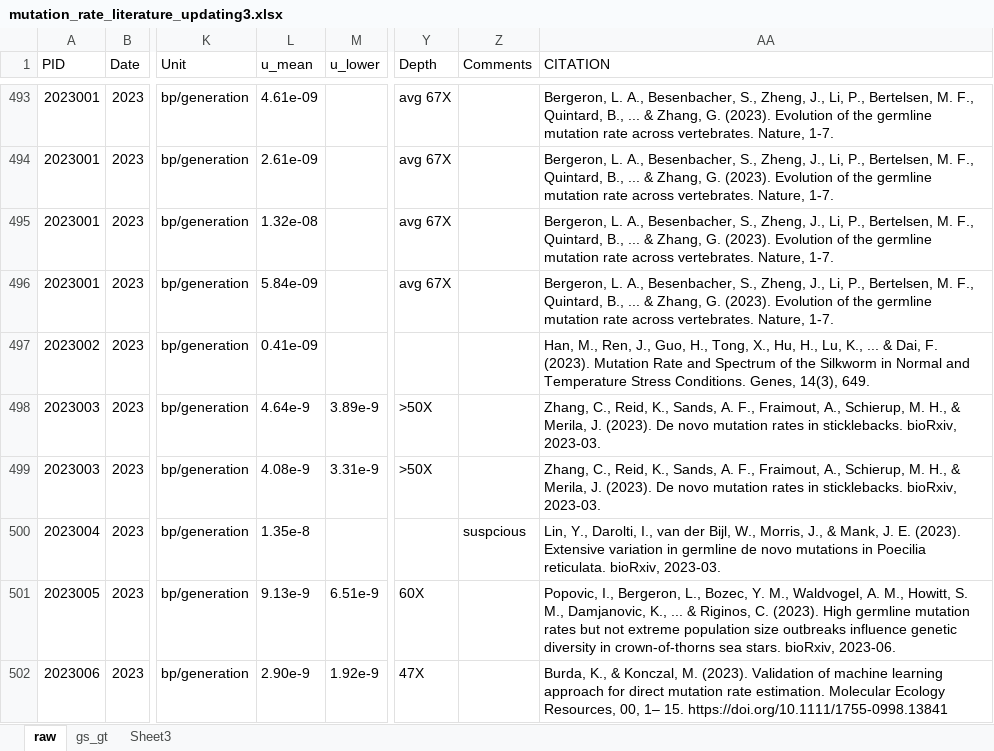
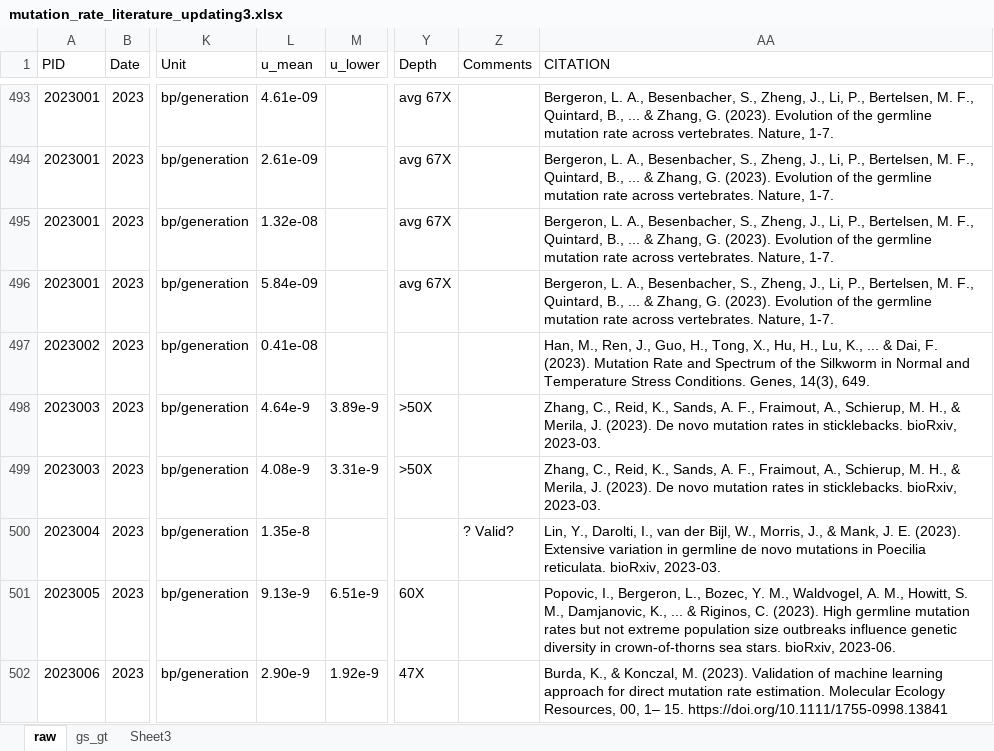
Before and after one commit to Yiguan/mutation_literature, an Excel workbook: mutation_rate_literature_updating3.xlsx, sheet raw, drawn as a sheet; only a part is shown, gaps mark what is left out; values as stored, in another font and other column widths than the file's, no borders; the diff names each change by its address in the sheet, - before the commit and + after, or states it on an @@ line.

Commit message:
typo for silkworm

```diff
--- a/mutation_rate_literature_updating3.xlsx (sheet raw)
+++ b/mutation_rate_literature_updating3.xlsx (sheet raw)
-L497 (u_mean): 0.41e-09
+L497 (u_mean): 0.41e-08
-Z500 (Comments): suspcious
+Z500 (Comments): ? Valid?
```
